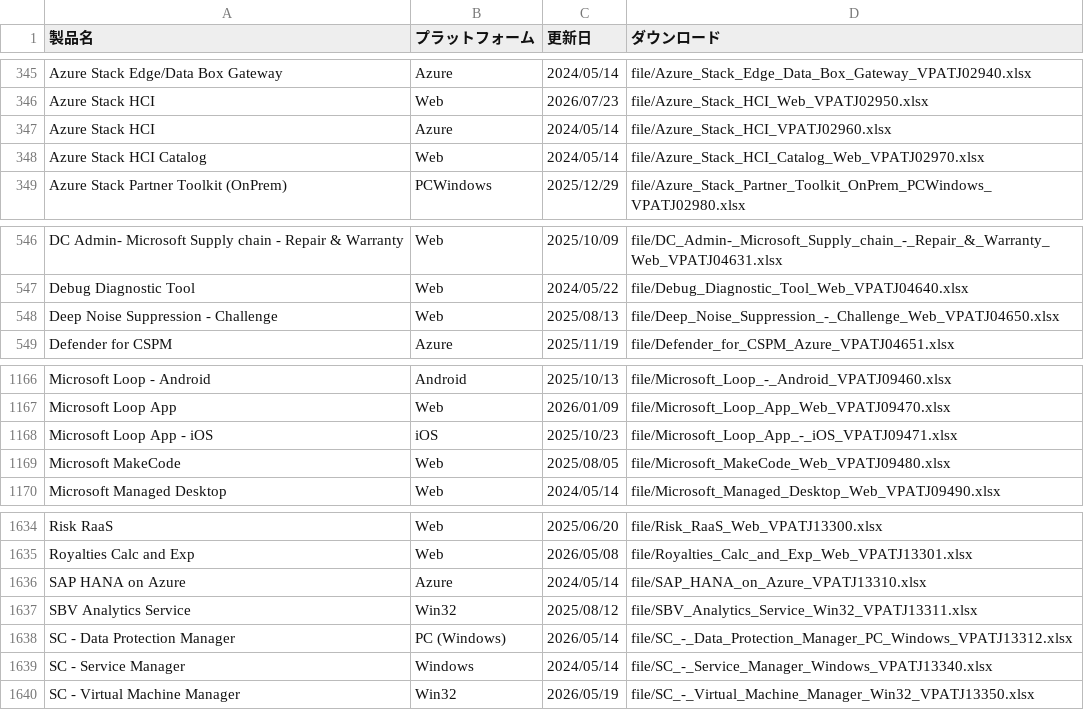
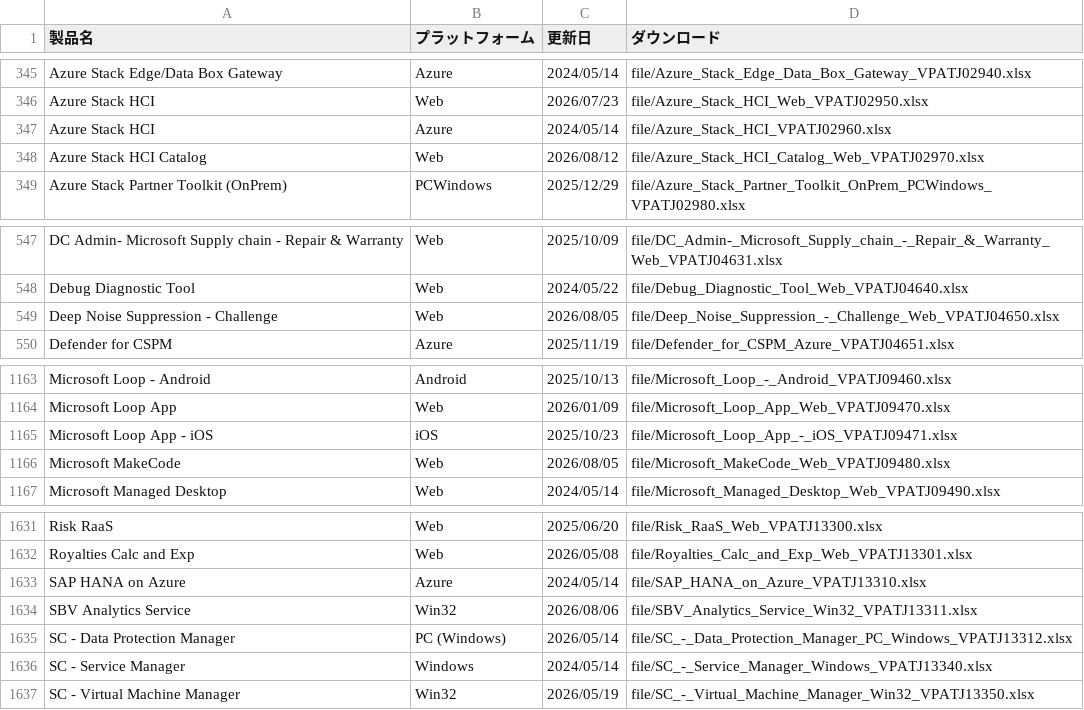
Before and after one commit to jpable/vpatj, a CSV file: products.csv, drawn as a sheet; only a part is shown, gaps mark what is left out; the diff covers the shown part only.

```diff
--- a/products.csv
+++ b/products.csv
@@ -347,3 +347,3 @@ Azure Stack HCI,Web,2026/07/23,"file/Azure_Stack_HCI_Web_VPATJ02950.xlsx"
 Azure Stack HCI,Azure,2024/05/14,"file/Azure_Stack_HCI_VPATJ02960.xlsx"
-Azure Stack HCI Catalog,Web,2024/05/14,"file/Azure_Stack_HCI_Catalog_Web_VPATJ02970.xlsx"
+Azure Stack HCI Catalog,Web,2026/08/12,"file/Azure_Stack_HCI_Catalog_Web_VPATJ02970.xlsx"
 Azure Stack Partner Toolkit (OnPrem),PCWindows,2025/12/29,"file/Azure_Stack_Partner_Toolkit_OnPrem_PCWindows_VPATJ02980.xlsx"
@@ -547,3 +548,3 @@ DC Admin- Microsoft Supply chain - Repair & Warranty,Web,2025/10/09,"file/DC_Adm
 Debug Diagnostic Tool,Web,2024/05/22,"file/Debug_Diagnostic_Tool_Web_VPATJ04640.xlsx"
-Deep Noise Suppression - Challenge,Web,2025/08/13,"file/Deep_Noise_Suppression_-_Challenge_Web_VPATJ04650.xlsx"
+Deep Noise Suppression - Challenge,Web,2026/08/05,"file/Deep_Noise_Suppression_-_Challenge_Web_VPATJ04650.xlsx"
 Defender for CSPM,Azure,2025/11/19,"file/Defender_for_CSPM_Azure_VPATJ04651.xlsx"
@@ -1168,3 +1165,3 @@ Microsoft Loop App,Web,2026/01/09,"file/Microsoft_Loop_App_Web_VPATJ09470.xlsx"
 Microsoft Loop App - iOS,iOS,2025/10/23,"file/Microsoft_Loop_App_-_iOS_VPATJ09471.xlsx"
-Microsoft MakeCode,Web,2025/08/05,"file/Microsoft_MakeCode_Web_VPATJ09480.xlsx"
+Microsoft MakeCode,Web,2026/08/05,"file/Microsoft_MakeCode_Web_VPATJ09480.xlsx"
 Microsoft Managed Desktop,Web,2024/05/14,"file/Microsoft_Managed_Desktop_Web_VPATJ09490.xlsx"
@@ -1636,3 +1633,3 @@ Royalties Calc and Exp ,Web,2026/05/08,"file/Royalties_Calc_and_Exp_Web_VPATJ133
 SAP HANA on Azure,Azure,2024/05/14,"file/SAP_HANA_on_Azure_VPATJ13310.xlsx"
-SBV Analytics Service,Win32,2025/08/12,"file/SBV_Analytics_Service_Win32_VPATJ13311.xlsx"
+SBV Analytics Service,Win32,2026/08/06,"file/SBV_Analytics_Service_Win32_VPATJ13311.xlsx"
 SC - Data Protection Manager,PC (Windows),2026/05/14,"file/SC_-_Data_Protection_Manager_PC_Windows_VPATJ13312.xlsx"
```
Also changed, not shown: 3 added rows, 6 removed rows and 5 edited cells elsewhere in this file, 17 other files.
